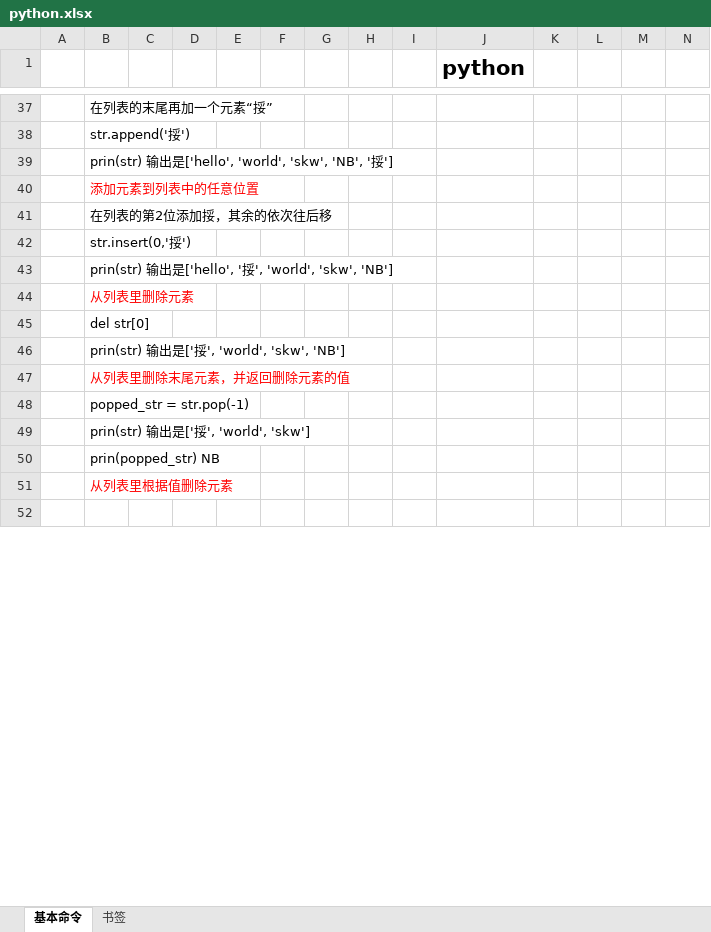
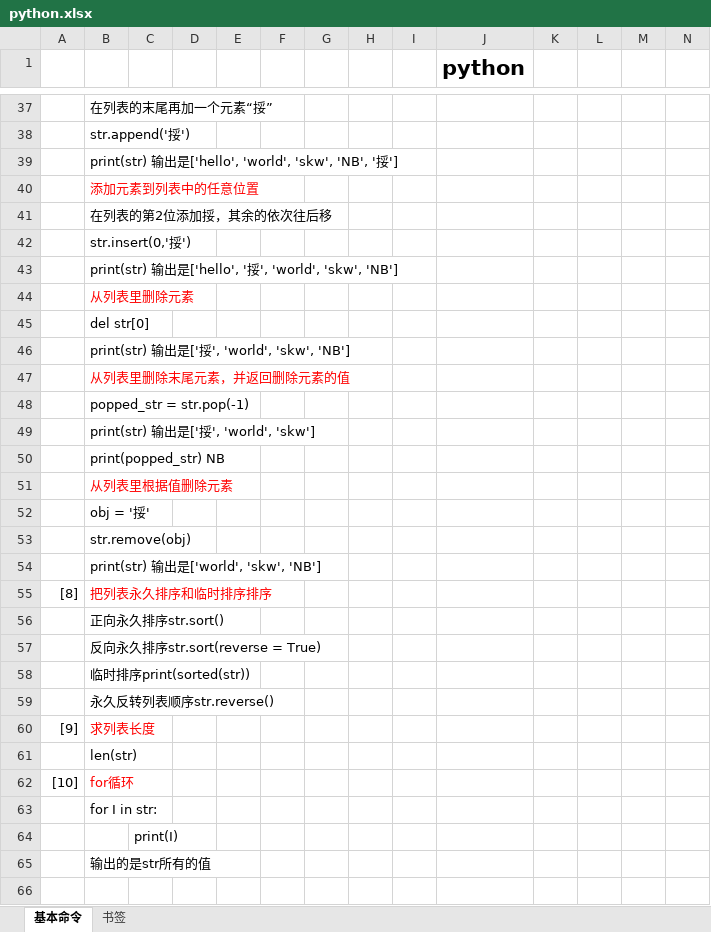
Before and after one commit to Hospitality0/learning-text, an Excel workbook: python.xlsx, sheet 基本命令, drawn as a sheet; only a part is shown, gaps mark what is left out; values as stored, in another font and other column widths than the file's, no borders; rows hold the shown columns only; the diff covers the shown part only; the diff names each change by its address in the sheet, - before the commit and + after, or states it on an @@ line.

Commit message:
python

```diff
--- a/python.xlsx (sheet 基本命令)
+++ b/python.xlsx (sheet 基本命令)
-B39: prin(str) 输出…
+B39: print(str) 输出…
-B43: prin(str) 输出…
+B43: print(str) 输出…
-B46: prin(str) 输出是['挼', 'world', 'skw', 'NB']
+B46: print(str) 输出是['挼', 'world', 'skw', 'NB']
-B49: prin(str) 输出是['挼', 'world', 'skw']
+B49: print(str) 输出是['挼', 'world', 'skw']
-B50: prin(popped_str) NB
+B50: print(popped_str) NB
+row 52:  | obj = '挼'
+row 53:  | str.remove(obj)
+row 54:  | print(str) 输出是['world', 'skw', 'NB']
+row 55: [8] | 把列表永久排序和临时排序排序
+row 56:  | 正向永久排序str.sort()
+row 57:  | 反向永久排序str.sort(reverse = True)
+row 58:  | 临时排序print(sorted(str))
+row 59:  | 永久反转列表顺序str.reverse()
+row 60: [9] | 求列表长度
+row 61:  | len(str)
+row 62: [10] | for循环
+row 63:  | for I in str:
+row 64:  |  | print(I)
+row 65:  | 输出的是str所有的值
```
Also changed, not shown: 3 edited cells elsewhere in this sheet, charts or pictures.
